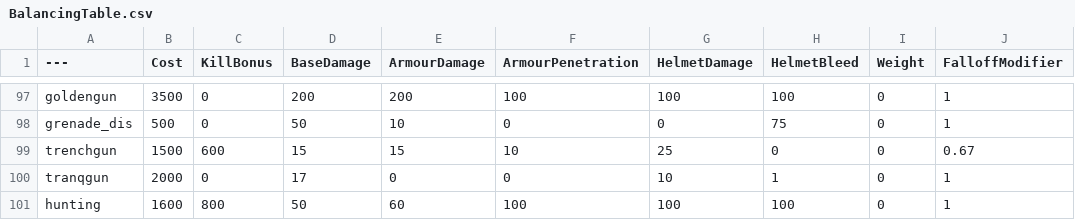
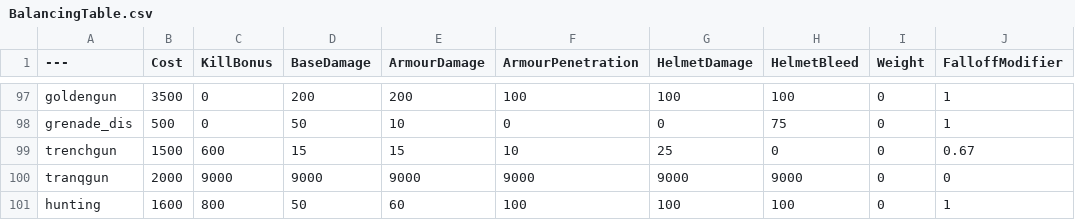
Before and after one commit to gdfghdfhdfh/BalancingTable2.0, a CSV file: BalancingTable.csv, drawn as a sheet; only a part is shown, gaps mark what is left out; the diff names each change by its address in the sheet, - before the commit and + after, or states it on an @@ line.

Commit message:
Update BalancingTable.csv

```diff
--- a/BalancingTable.csv
+++ b/BalancingTable.csv
-C100 (KillBonus): 0
+C100 (KillBonus): 9000
-D100 (BaseDamage): 17
+D100 (BaseDamage): 9000
-E100 (ArmourDamage): 0
+E100 (ArmourDamage): 9000
-F100 (ArmourPenetration): 0
+F100 (ArmourPenetration): 9000
-G100 (HelmetDamage): 10
+G100 (HelmetDamage): 9000
-H100 (HelmetBleed): 1
+H100 (HelmetBleed): 9000
-J100 (FalloffModifier): 1
+J100 (FalloffModifier): 0
```
